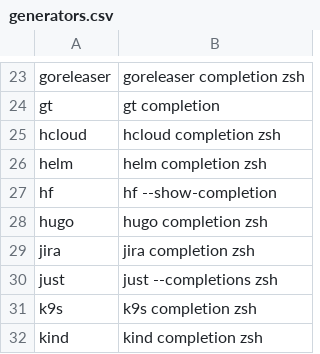
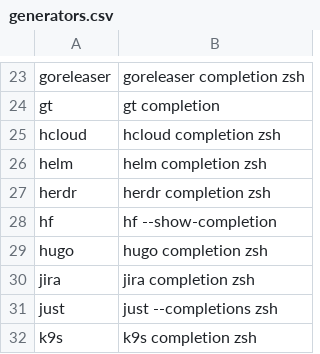
Before and after one commit to zetlen/zsh-completion-generators, a CSV file: generators.csv, drawn as a sheet; only a part is shown, gaps mark what is left out; the shorter side is filled out with more unchanged rows; the diff names each change by its address in the sheet, - before the commit and + after, or states it on an @@ line.

Commit message:
add herdr

```diff
--- a/generators.csv
+++ b/generators.csv
+row 27: herdr | herdr completion zsh
```
Also changed, not shown: 1 other file.
